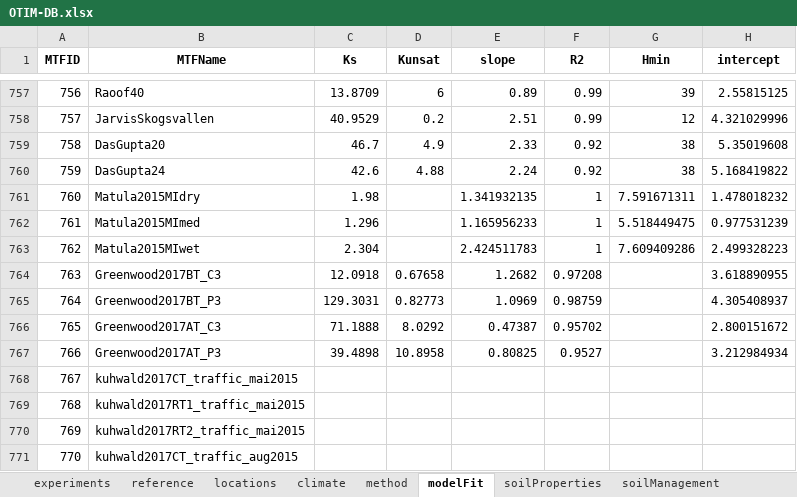
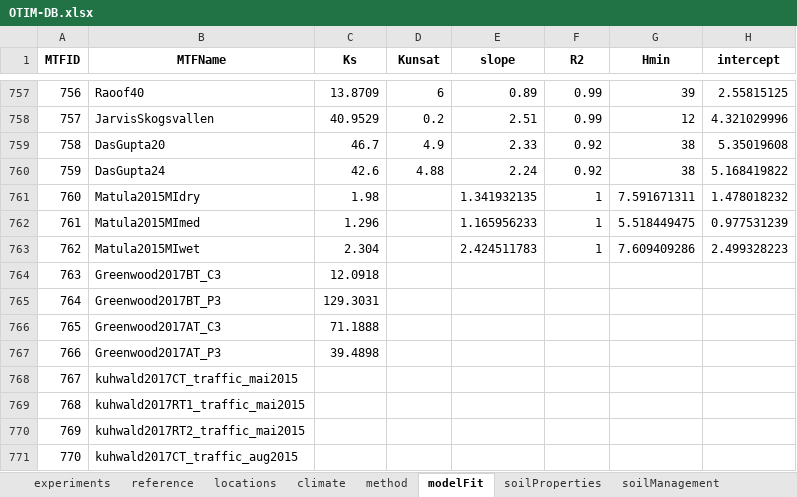
Before and after one commit to climasoma/otim-db, an Excel workbook: data/OTIM-DB.xlsx, sheet modelFit, drawn as a sheet; only a part is shown, gaps mark what is left out; values as stored, in another font and other column widths than the file's, no borders; the diff names each change by its address in the sheet, - before the commit and + after, or states it on an @@ line.

```diff
--- a/data/OTIM-DB.xlsx (sheet modelFit)
+++ b/data/OTIM-DB.xlsx (sheet modelFit)
-D764 (Kunsat): 0.67658
+D764 (Kunsat): (empty)
-E764 (slope): 1.2682
+E764 (slope): (empty)
-F764 (R2): 0.97208
+F764 (R2): (empty)
-H764 (intercept): 3.618890955
+H764 (intercept): (empty)
-D765 (Kunsat): 0.82773
+D765 (Kunsat): (empty)
-E765 (slope): 1.0969
+E765 (slope): (empty)
-F765 (R2): 0.98759
+F765 (R2): (empty)
-H765 (intercept): 4.305408937
+H765 (intercept): (empty)
-D766 (Kunsat): 8.0292
+D766 (Kunsat): (empty)
-E766 (slope): 0.47387
+E766 (slope): (empty)
-F766 (R2): 0.95702
+F766 (R2): (empty)
-H766 (intercept): 2.800151672
+H766 (intercept): (empty)
-D767 (Kunsat): 10.8958
+D767 (Kunsat): (empty)
-E767 (slope): 0.80825
+E767 (slope): (empty)
-F767 (R2): 0.9527
+F767 (R2): (empty)
-H767 (intercept): 3.212984934
+H767 (intercept): (empty)
```
Also changed, not shown: sheet rawData, data/dfmtf.xlsx, data/dfmtf_special.xlsx, 10 other files.
